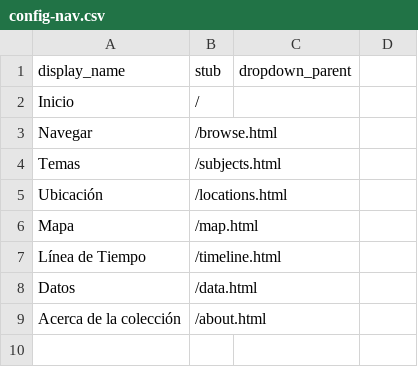
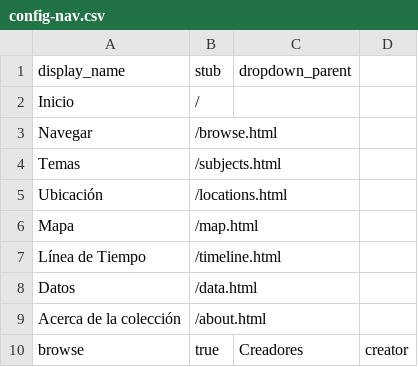
Before and after one commit to saracolh/rock_colombiano, a CSV file: _data/config-nav.csv, drawn as a sheet.

Commit message:
Update config-nav.csv

```diff
--- a/_data/config-nav.csv
+++ b/_data/config-nav.csv
@@ -9 +9,2 @@ Datos,/data.html
 Acerca de la colección,/about.html
+browse,true,Creadores,creator
```
